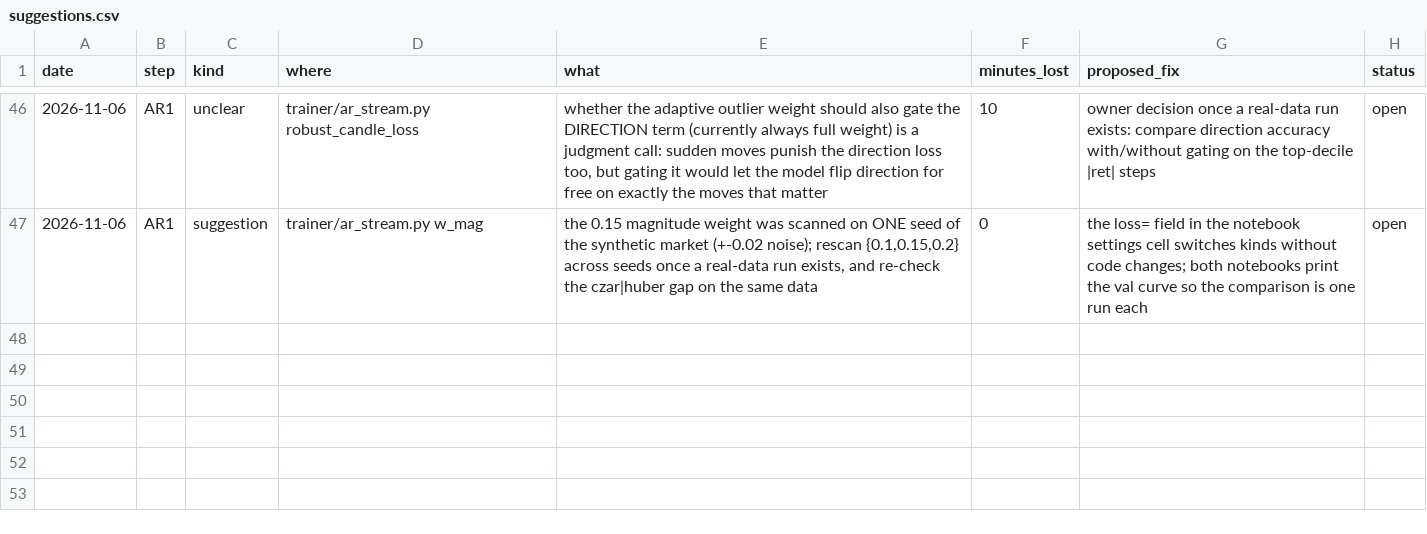
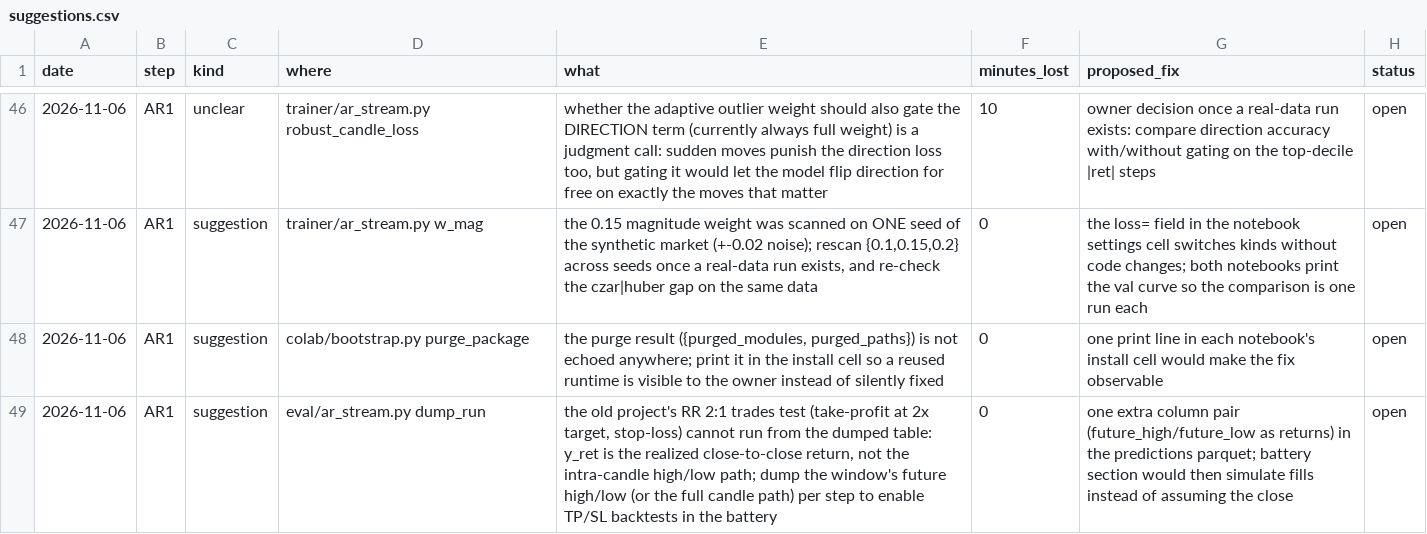
Before and after one commit to yuosef772424/nig-timenet-torch, a CSV file: docs/suggestions.csv, drawn as a sheet; only a part is shown, gaps mark what is left out.

```diff
--- a/docs/suggestions.csv
+++ b/docs/suggestions.csv
@@ -47 +47,3 @@ date,step,kind,where,what,minutes_lost,proposed_fix,status
 2026-11-06,AR1,suggestion,trainer/ar_stream.py w_mag,"the 0.15 magnitude weight was scanned on ONE seed of the synthetic market (+-0.02 noise); rescan {0.1,0.15,0.2} across seeds once a real-data run exists, and re-check the czar|huber gap on the same data",0,"the loss= field in the notebook settings cell switches kinds without code changes; both notebooks print the val curve so the comparison is one run each",open
+2026-11-06,AR1,suggestion,colab/bootstrap.py purge_package,"the purge result ({purged_modules, purged_paths}) is not echoed anywhere; print it in the install cell so a reused runtime is visible to the owner instead of silently fixed",0,"one print line in each notebook's install cell would make the fix observable",open
+2026-11-06,AR1,suggestion,eval/ar_stream.py dump_run,"the old project's RR 2:1 trades test (take-profit at 2x target, stop-loss) cannot run from the dumped table: y_ret is the realized close-to-close return, not the intra-candle high/low path; dump the window's future high/low (or the full candle path) per step to enable TP/SL backtests in the battery",0,"one extra column pair (future_high/future_low as returns) in the predictions parquet; battery section would then simulate fills instead of assuming the close",open
```
Also changed, not shown: docs/friction_log.csv, 11 other files.
